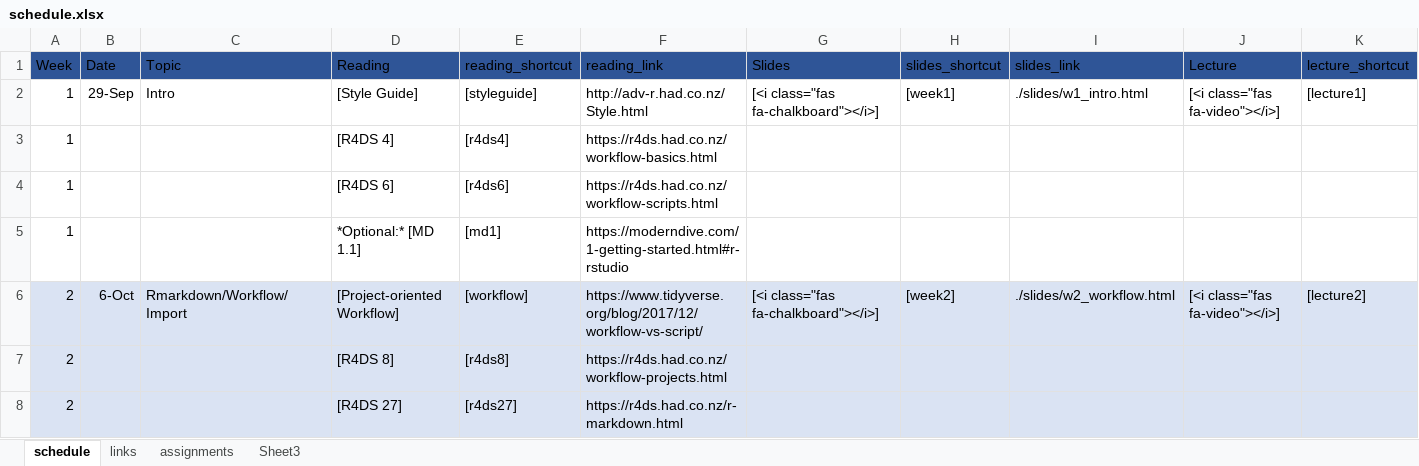
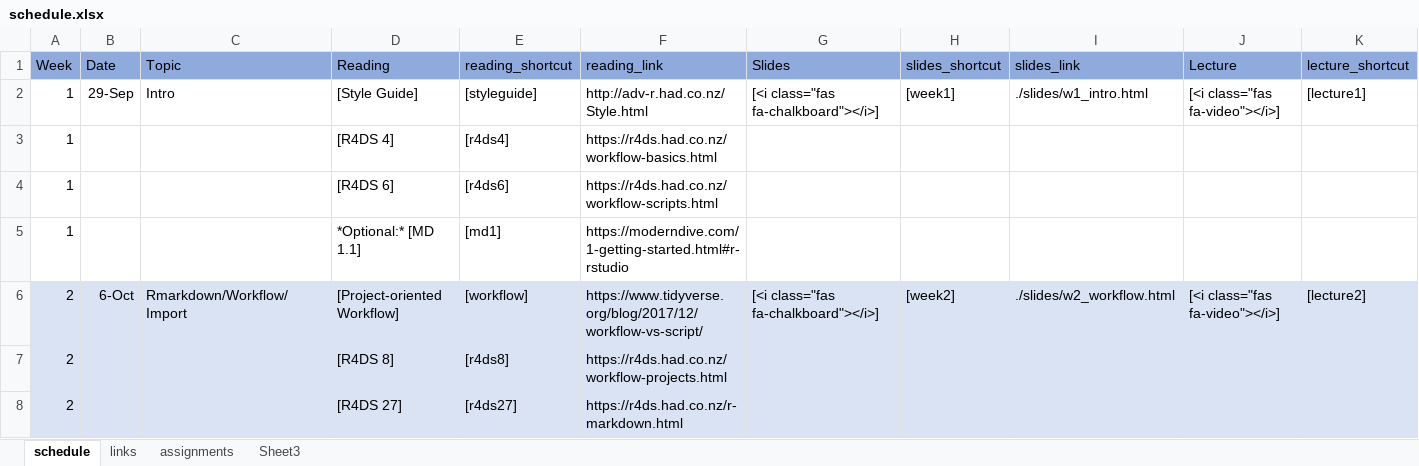
Before and after one commit to nikolaospapachristou/c1-intro-fall-2021, an Excel workbook: docs/nopublish/schedule.xlsx, sheet schedule, drawn as a sheet; only a part is shown; values as stored, in another font and other column widths than the file's, no borders; the diff covers the shown part only; the diff names each change by its address in the sheet, - before the commit and + after, or states it on an @@ line.

Commit message:
fix sched xlsx

```diff
--- a/docs/nopublish/schedule.xlsx (sheet schedule)
+++ b/docs/nopublish/schedule.xlsx (sheet schedule)
-A1:K1 fill: #2F5597
+A1:K1 fill: #8FAADC
```
Also changed, not shown: cell formats elsewhere in this sheet, sheet assignments.
